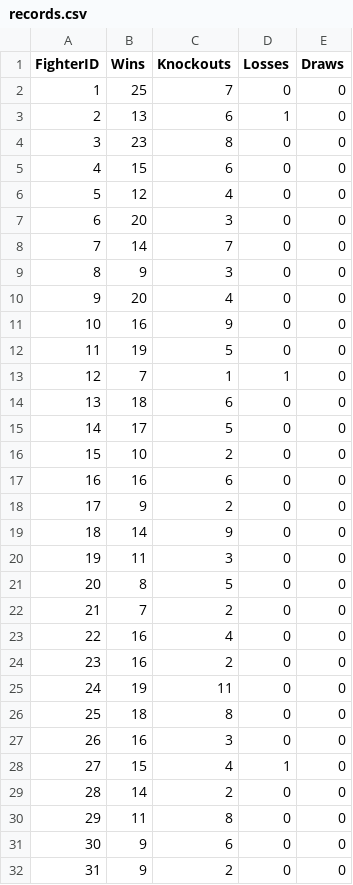
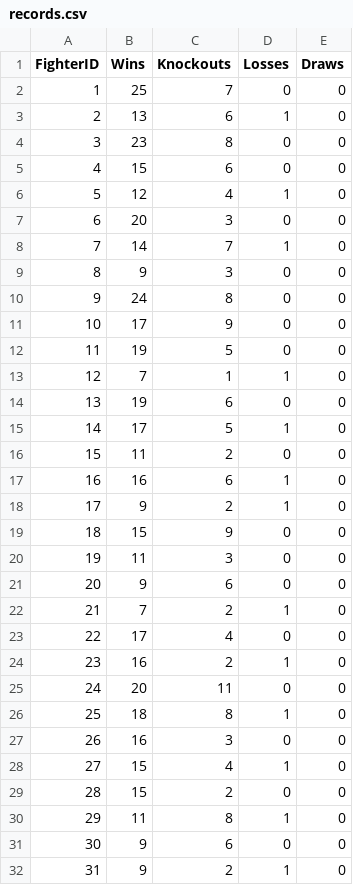
Before and after one commit to xuntrue/Prizefighters-Promoter-ML, a CSV file: data/records.csv, drawn as a sheet; only a part is shown; removed rows and columns are numbered as before the commit, all else as after; the diff covers the shown part only; the diff names each change by its address in the sheet, - before the commit and + after, or states it on an @@ line.

```diff
--- a/data/records.csv
+++ b/data/records.csv
-row 6: 5 | 12 | 4 | 0 | 0
+row 6: 5 | 12 | 4 | 1 | 0
-row 8: 7 | 14 | 7 | 0 | 0
+row 8: 7 | 14 | 7 | 1 | 0
-B10 (Wins): 20
+B10 (Wins): 24
-C10 (Knockouts): 4
+C10 (Knockouts): 8
-B11 (Wins): 16
+B11 (Wins): 17
-B14 (Wins): 18
+B14 (Wins): 19
-D15 (Losses): 0
+D15 (Losses): 1
-row 16: 15 | 10 | 2 | 0 | 0
+row 16: 15 | 11 | 2 | 0 | 0
-D17:D18 (Losses): 0
+D17:D18 (Losses): 1
-B19 (Wins): 14
+B19 (Wins): 15
-row 21: 20 | 8 | 5 | 0 | 0
+row 21: 20 | 9 | 6 | 0 | 0
-D22 (Losses): 0
+D22 (Losses): 1
@@ row 23 moved to row 305: 304 @@
+row 23: 22 | 17 | 4 | 0 | 0
-D24 (Losses): 0
+D24 (Losses): 1
-B25 (Wins): 19
+B25 (Wins): 20
-D26 (Losses): 0
+D26 (Losses): 1
-B29 (Wins): 14
+B29 (Wins): 15
-D30 (Losses): 0
+D30 (Losses): 1
-D32 (Losses): 0
+D32 (Losses): 1
```
Also changed, not shown: 11 added rows, 2 removed rows, 3 moved rows, 16 edited cells and row numbers in column A elsewhere in this file, data/fighters.csv, data/fights.csv, 30 other files.
